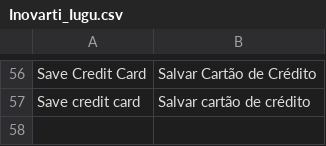
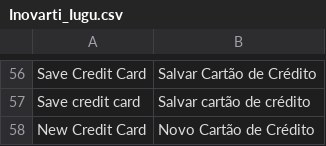
Before and after one commit to iugu/iugu-magento, a CSV file: app/locale/pt_BR/Inovarti_Iugu.csv, drawn as a sheet; only a part is shown, gaps mark what is left out; the diff names each change by its address in the sheet, - before the commit and + after, or states it on an @@ line.

Commit message:
Adicionado opção de salvar Cartão de Crédito no Checkout

```diff
--- a/app/locale/pt_BR/Inovarti_Iugu.csv
+++ b/app/locale/pt_BR/Inovarti_Iugu.csv
+row 58: New Credit Card | Novo Cartão de Crédito
```
Also changed, not shown: 14 other files.
